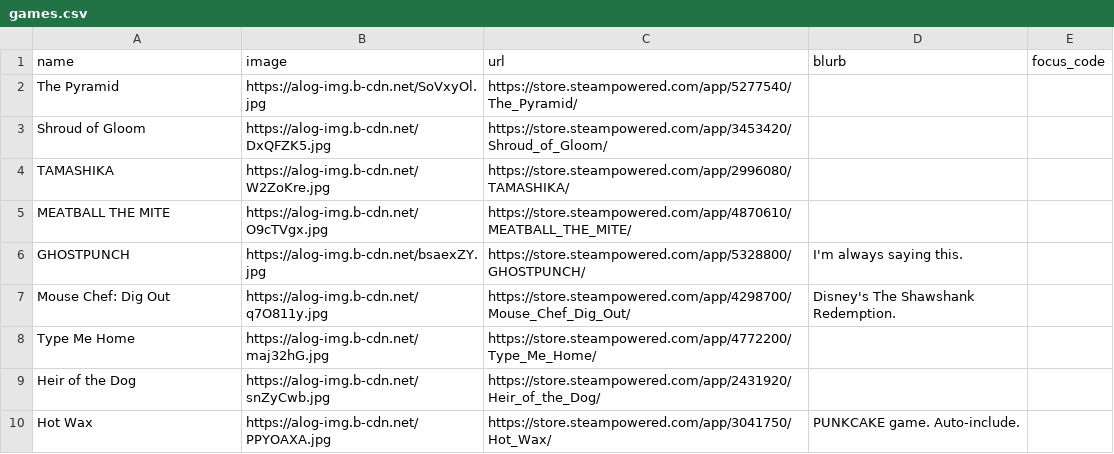
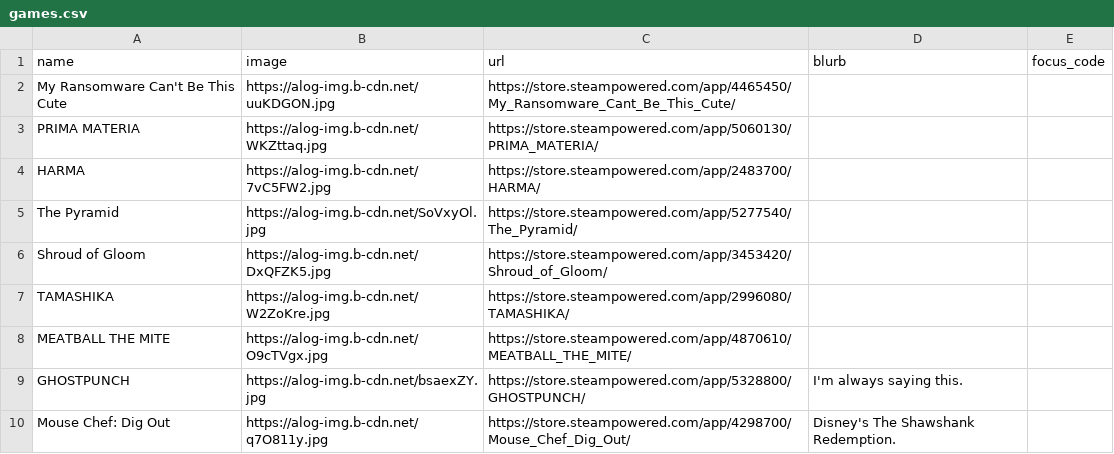
Before and after one commit to RaycatWhoDat/games-list, a CSV file: public/games.csv, drawn as a sheet; only a part is shown; the shorter side is filled out with more unchanged rows.

Commit message:
Add new game entries to games.csv
Added new games to the games.csv file.

```diff
--- a/public/games.csv
+++ b/public/games.csv
@@ -1,2 +1,5 @@
 "name","image","url","blurb","focus_code"
+"My Ransomware Can't Be This Cute","https://alog-img.b-cdn.net/uuKDGON.jpg","https://store.steampowered.com/app/4465450/My_Ransomware_Cant_Be_This_Cute/","",""
+"PRIMA MATERIA","https://alog-img.b-cdn.net/WKZttaq.jpg","https://store.steampowered.com/app/5060130/PRIMA_MATERIA/","",""
+"HARMA","https://alog-img.b-cdn.net/7vC5FW2.jpg","https://store.steampowered.com/app/2483700/HARMA/","",""
 "The Pyramid","https://alog-img.b-cdn.net/SoVxyOl.jpg","https://store.steampowered.com/app/5277540/The_Pyramid/","",""
```
